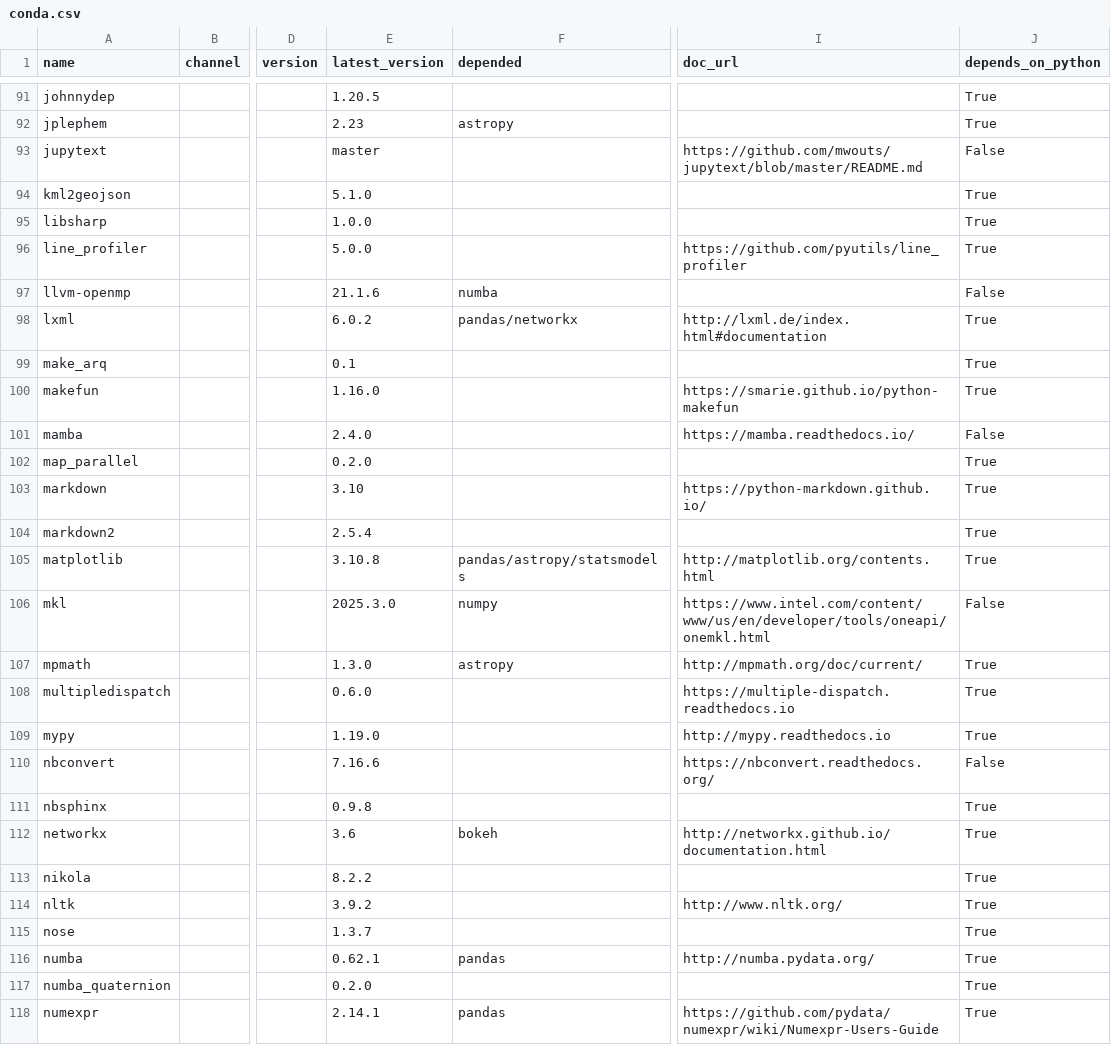
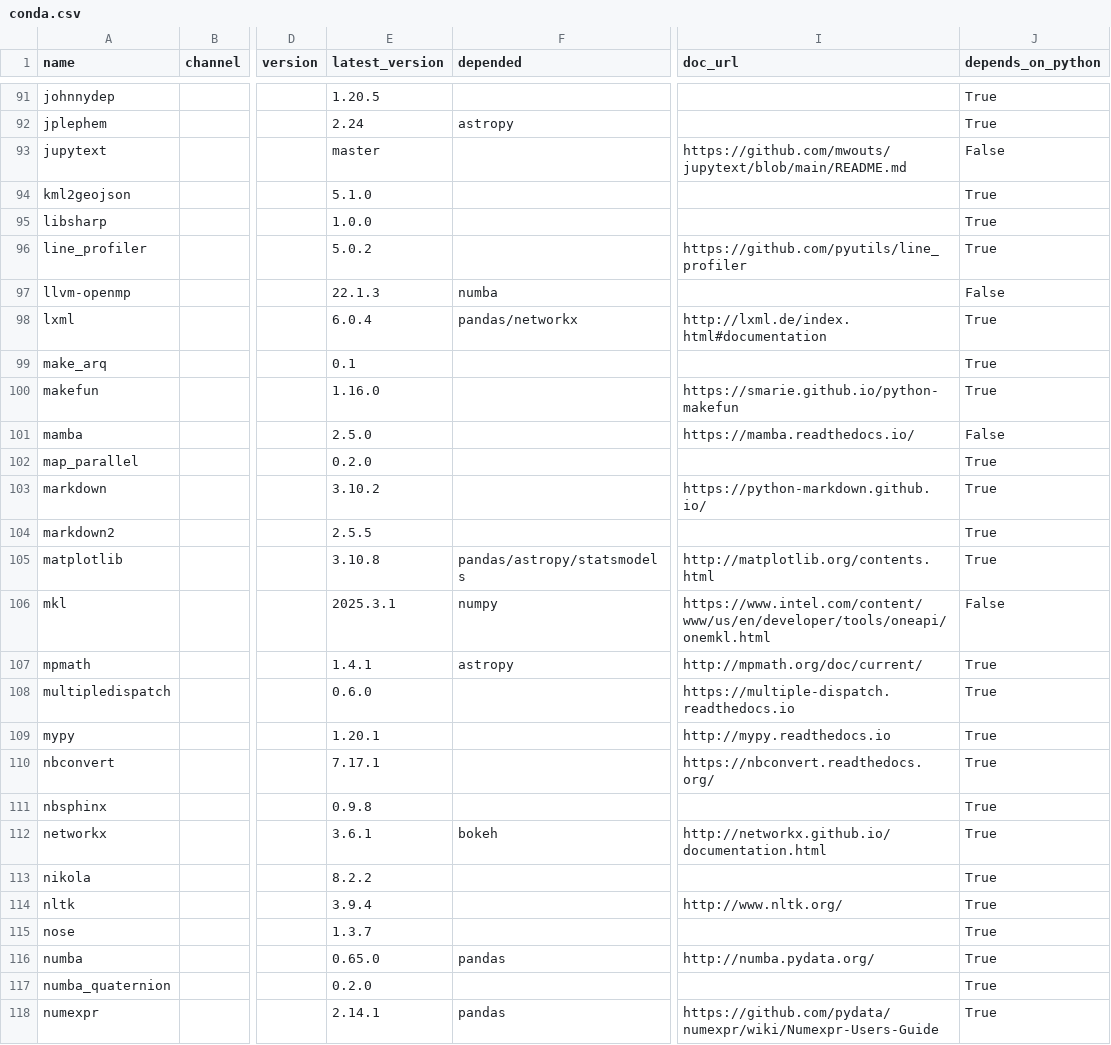
Before and after one commit to ickc/envoy, a CSV file: conda/conda.csv, drawn as a sheet; only a part is shown, gaps mark what is left out; the diff covers the shown part only; the diff names each change by its address in the sheet, - before the commit and + after, or states it on an @@ line.

```diff
--- a/conda/conda.csv
+++ b/conda/conda.csv
-E92 (latest_version): 2.23
+E92 (latest_version): 2.24
-I93 (doc_url): https://github.com/mwouts/jupytext/blob/master/README.md
+I93 (doc_url): https://github.com/mwouts/jupytext/blob/main/README.md
-E96 (latest_version): 5.0.0
+E96 (latest_version): 5.0.2
-E97 (latest_version): 21.1.6
+E97 (latest_version): 22.1.3
-E98 (latest_version): 6.0.2
+E98 (latest_version): 6.0.4
-E101 (latest_version): 2.4.0
+E101 (latest_version): 2.5.0
-E103 (latest_version): 3.10
+E103 (latest_version): 3.10.2
-E104 (latest_version): 2.5.4
+E104 (latest_version): 2.5.5
-E106 (latest_version): 2025.3.0
+E106 (latest_version): 2025.3.1
-E107 (latest_version): 1.3.0
+E107 (latest_version): 1.4.1
-E109 (latest_version): 1.19.0
+E109 (latest_version): 1.20.1
-E110 (latest_version): 7.16.6
+E110 (latest_version): 7.17.1
-J110 (depends_on_python): False
+J110 (depends_on_python): True
-E112 (latest_version): 3.6
+E112 (latest_version): 3.6.1
-E114 (latest_version): 3.9.2
+E114 (latest_version): 3.9.4
-E116 (latest_version): 0.62.1
+E116 (latest_version): 0.65.0
```
Also changed, not shown: 90 edited cells elsewhere in this file, conda/jupyterlab.csv, conda/system.csv, 8 other files.
